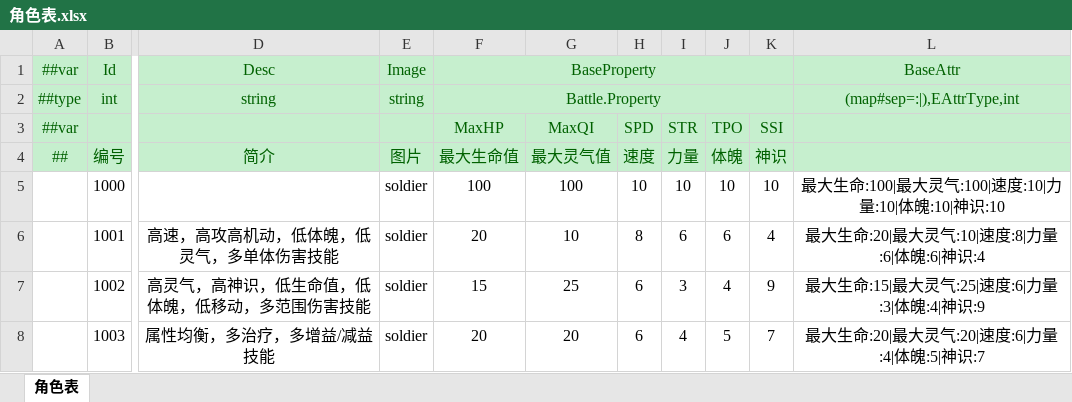
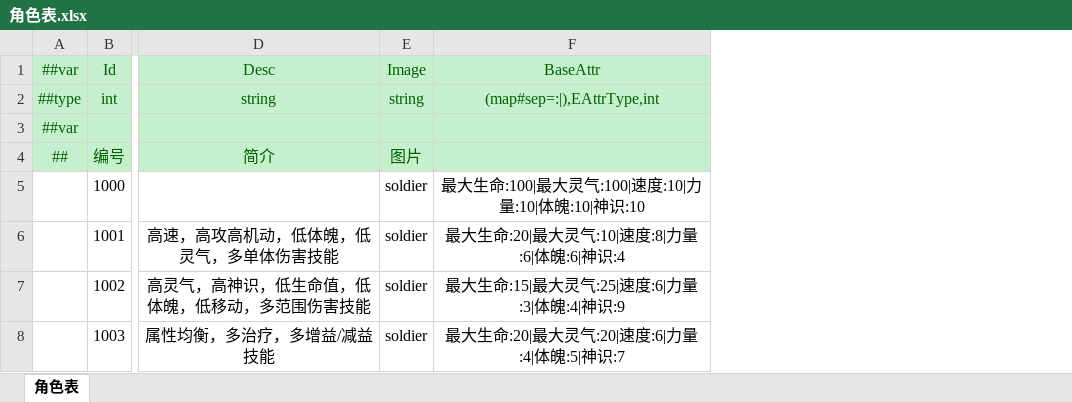
Before and after one commit to cnImpulse/HEDAO, an Excel workbook: 新导表工具/DataTables/Datas/角色表.xlsx, sheet 角色表, drawn as a sheet; only a part is shown, gaps mark what is left out; values as stored, in another font and other column widths than the file's, no borders; the diff names each change by its address in the sheet, - before the commit and + after, or states it on an @@ line.

```diff
--- a/新导表工具/DataTables/Datas/角色表.xlsx (sheet 角色表)
+++ b/新导表工具/DataTables/Datas/角色表.xlsx (sheet 角色表)
-column F, rows 1-8: BaseProperty | Battle.Property | MaxHP | 最大生命值 | 100 | 20 | 15 | 20
-column G, rows 3-8: MaxQI | 最大灵气值 | 100 | 10 | 25 | 20
-column H, rows 3-8: SPD | 速度 | 10 | 8 | 6 | 6
-column I, rows 3-8: STR | 力量 | 10 | 6 | 3 | 4
-column J, rows 3-8: TPO | 体魄 | 10 | 6 | 4 | 5
-column K, rows 3-8: SSI | 神识 | 10 | 4 | 9 | 7
```
Also changed, not shown: 新导表工具/DataTables/Datas/__beans__.xlsx, 7 other files.
